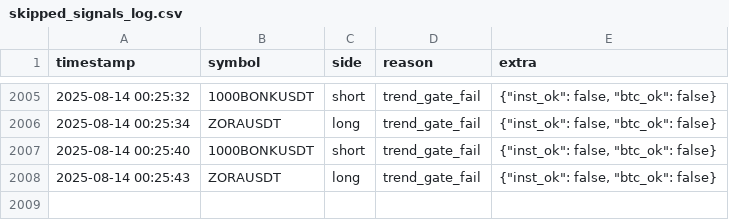
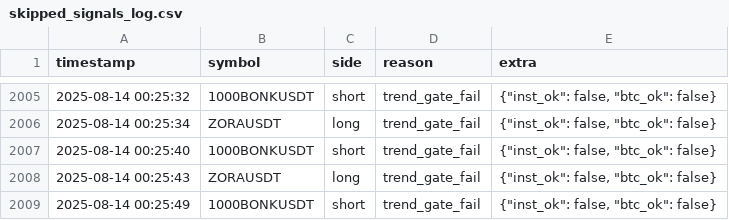
Before and after one commit to brybarrett/crypto-signals, a CSV file: skipped_signals_log.csv, drawn as a sheet; only a part is shown, gaps mark what is left out.

Commit message:
append skipped 1000BONKUSDT short (trend_gate_fail)

```diff
--- a/skipped_signals_log.csv
+++ b/skipped_signals_log.csv
@@ -2008 +2008,2 @@ timestamp,symbol,side,reason,extra
 2025-08-14 00:25:43,ZORAUSDT,long,trend_gate_fail,"{""inst_ok"": false, ""btc_ok"": false}"
+2025-08-14 00:25:49,1000BONKUSDT,short,trend_gate_fail,"{""inst_ok"": false, ""btc_ok"": false}"
```
